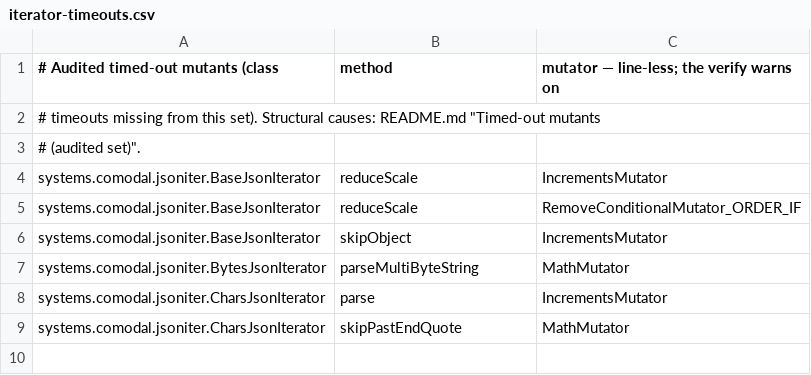
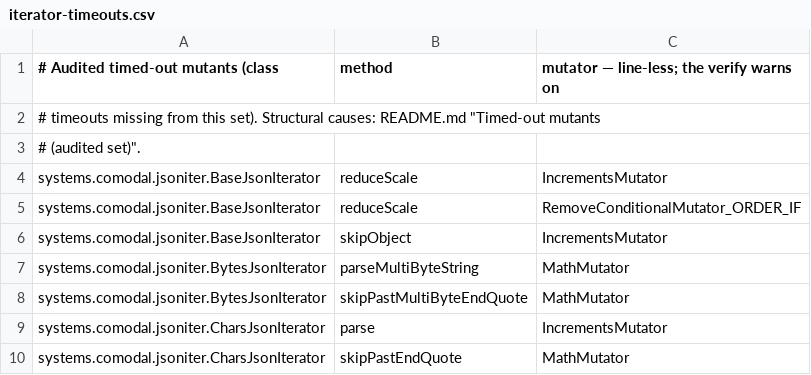
Before and after one commit to sava-software/json-iterator, a CSV file: json-iterator/config/pitest/iterator-timeouts.csv, drawn as a sheet; the diff names each change by its address in the sheet, - before the commit and + after, or states it on an @@ line.

```diff
--- a/json-iterator/config/pitest/iterator-timeouts.csv
+++ b/json-iterator/config/pitest/iterator-timeouts.csv
+row 8: systems.comodal.jsoniter.BytesJsonIterator | skipPastMultiByteEndQuote | MathMutator
```
Also changed, not shown: json-iterator/config/pitest/iterator-accepted.csv, json-iterator/config/pitest/numbers-accepted.csv, 12 other files.
